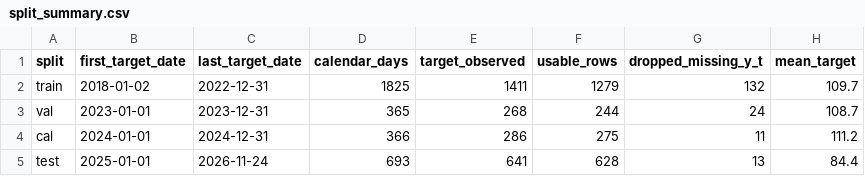
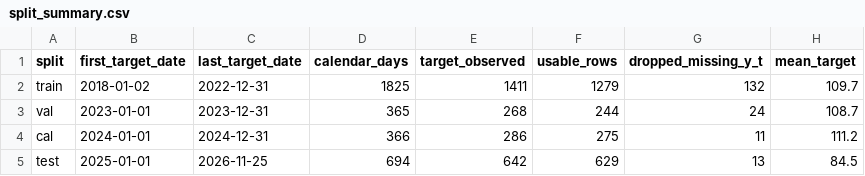
Before and after one commit to Roshni866/airaware-ai, a CSV file: results/split_summary.csv, drawn as a sheet.

```diff
--- a/results/split_summary.csv
+++ b/results/split_summary.csv
@@ -4,2 +4,2 @@ val,2023-01-01,2023-12-31,365,268,244,24,108.7
 cal,2024-01-01,2024-12-31,366,286,275,11,111.2
-test,2025-01-01,2026-11-24,693,641,628,13,84.4
+test,2025-01-01,2026-11-25,694,642,629,13,84.5
```
Also changed, not shown: data/processed/daily.csv, 6 other files.
